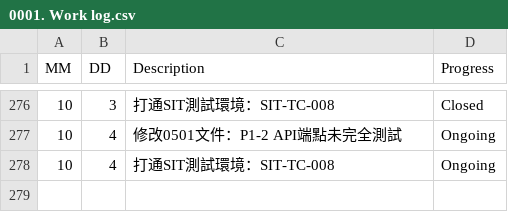
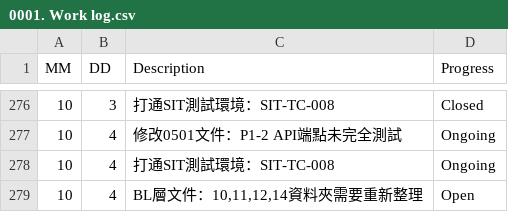
Before and after one commit to AustinLiao69/Project-LCAS-Sandbox, a CSV file: 00. Master_Project document/0001. Work log.csv, drawn as a sheet; only a part is shown, gaps mark what is left out; the diff names each change by its address in the sheet, - before the commit and + after, or states it on an @@ line.

```diff
--- a/00. Master_Project document/0001. Work log.csv
+++ b/00. Master_Project document/0001. Work log.csv
+row 279: 10 | 4 | BL層文件：10,11,12,14資料夾需要重新整理 | Open
```
Also changed, not shown: 12 other files.
